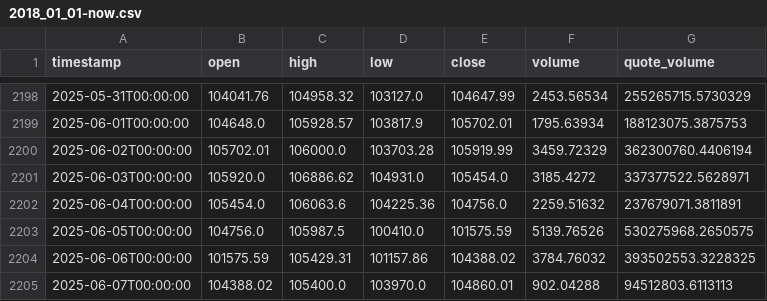
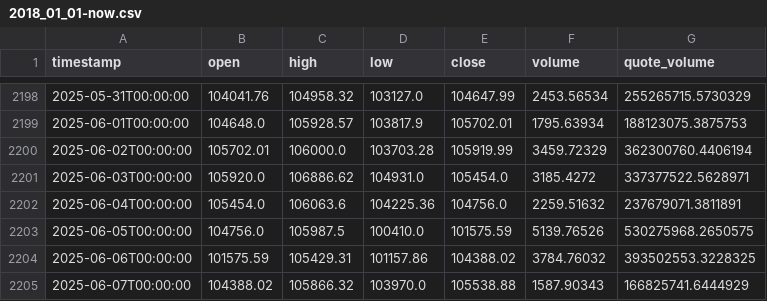
Before and after one commit to MakarZakharov/CryptoTrade, a CSV file: data/binance/BTCUSDC/1d/2018_01_01-now.csv, drawn as a sheet; only a part is shown, gaps mark what is left out.

```diff
--- a/data/binance/BTCUSDC/1d/2018_01_01-now.csv
+++ b/data/binance/BTCUSDC/1d/2018_01_01-now.csv
@@ -2204,2 +2204,2 @@ timestamp,open,high,low,close,volume,quote_volume
 2025-06-06T00:00:00,101575.59,105429.31,101157.86,104388.02,3784.76032,393502553.3228325
-2025-06-07T00:00:00,104388.02,105400.0,103970.0,104860.01,902.04288,94512803.6113113
+2025-06-07T00:00:00,104388.02,105866.32,103970.0,105538.88,1587.90343,166825741.6444929
```
Also changed, not shown: data/Kraken/BTCUSDT/4h/2018_01_01-now.csv, data/binance/ETHUSDC/1d/2018_01_01-now.csv, 17 other files.
